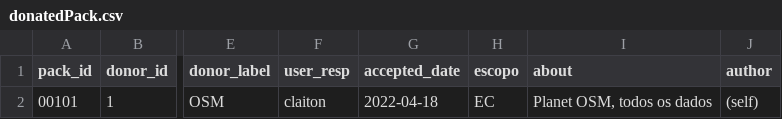
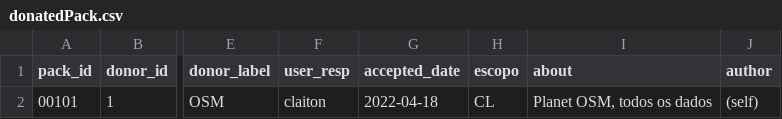
Before and after one commit to digital-guard/preserv-CL, a CSV file: data/donatedPack.csv, drawn as a sheet; only a part is shown, gaps mark what is left out; the diff names each change by its address in the sheet, - before the commit and + after, or states it on an @@ line.

Commit message:
Corrige escopo. digital-guard/preserv#103

```diff
--- a/data/donatedPack.csv
+++ b/data/donatedPack.csv
-H2 (escopo): EC
+H2 (escopo): CL
```
